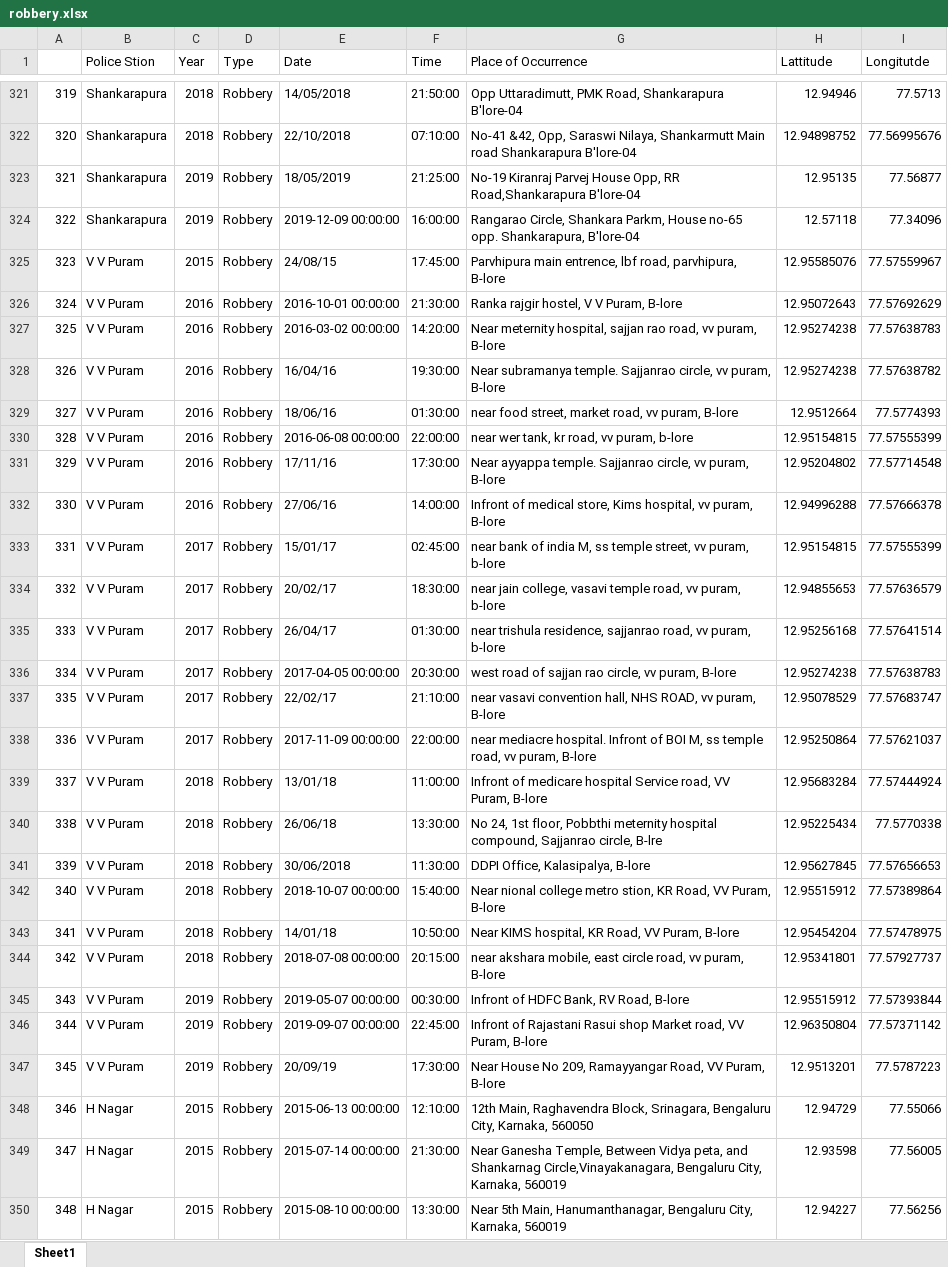
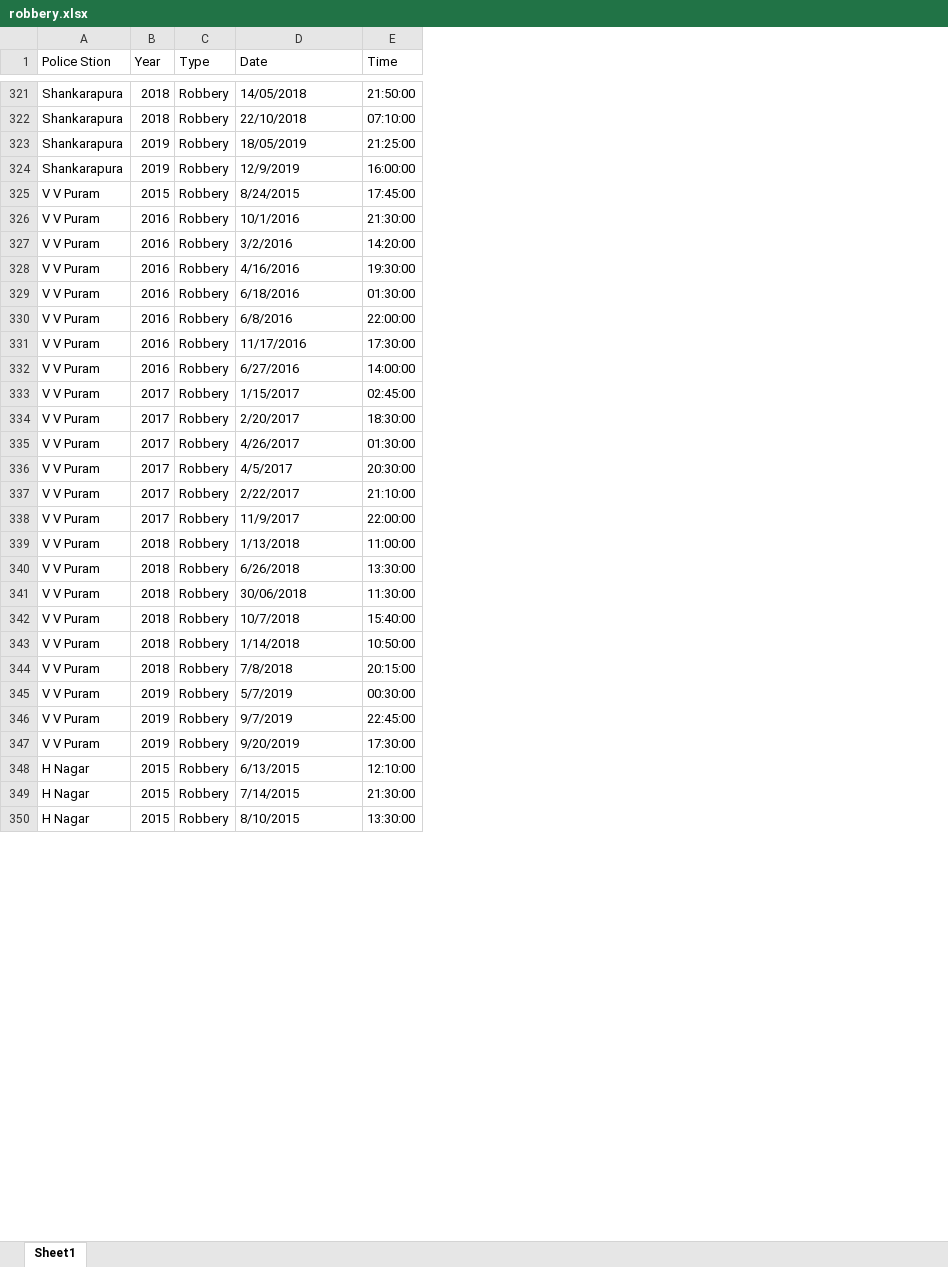
Before and after one commit to vineetdsat/CrimeStatistics, an Excel workbook: Cleaned_Data/robbery.xlsx, sheet Sheet1, drawn as a sheet; only a part is shown, gaps mark what is left out; values as stored, in another font and other column widths than the file's, no cell formats; removed rows and columns are numbered as before the commit, all else as after; the diff covers the shown part only; the diff names each change by its address in the sheet, - before the commit and + after, or states it on an @@ line.

```diff
--- a/Cleaned_Data/robbery.xlsx (sheet Sheet1)
+++ b/Cleaned_Data/robbery.xlsx (sheet Sheet1)
-column A, rows 321-350: 319 | 320 | 321 | 322 | 323 | 324 | 325 | 326 | 327 | 328 | 329 | 330 | 331 | 332 | 333 | 334 | 335 | 336 | 337 | 338 | 339 | 340 | 341 | 342 | 343 | 344 | 345 | 346 | 347 | 348
-column G (Place of Occurrence), rows 321-350: Opp Uttaradimutt, PMK Road, Shankarapura B'lore-04 | No-41 &42, Opp, Saraswi Nilaya, Shankarmutt Main road Shankarapura B'lore-04 | No-19 Kiranraj Parvej House Opp, RR Road,Shankarapura B'lore-04 | Rangarao Circle, Shankara Parkm, House no-65 opp. Shankarapura, B'lore-04 | Parvhipura main entrence, lbf road, parvhipura, B-lore | Ranka rajgir hostel, V V Puram, B-lore | Near meternity hospital, sajjan rao road, vv puram, B-lore | Near subramanya temple. Sajjanrao circle, vv puram, B-lore | near food street, market road, vv puram, B-lore | near wer tank, kr road, vv puram, b-lore | Near ayyappa temple. Sajjanrao circle, vv puram, B-lore | Infront of medical store, Kims hospital, vv puram, B-lore | near bank of india M, ss temple street, vv puram, b-lore | near jain college, vasavi temple road, vv puram, b-lore | near trishula residence, sajjanrao road, vv puram, b-lore | west road of sajjan rao circle, vv puram, B-lore | near vasavi convention hall, NHS ROAD, vv puram, B-lore | near mediacre hospital. Infront of BOI M, ss temple road, vv puram, B-lore | Infront of medicare hospital Service road, VV Puram, B-lore | No 24, 1st floor, Pobbthi meternity hospital compound, Sajjanrao circle, B-lre | DDPI Office, Kalasipalya, B-lore | Near nional college metro stion, KR Road, VV Puram, B-lore | Near KIMS hospital, KR Road, VV Puram, B-lore | near akshara mobile, east circle road, vv puram, B-lore | Infront of HDFC Bank, RV Road, B-lore | Infront of Rajastani Rasui shop Market road, VV Puram, B-lore | Near House No 209, Ramayyangar Road, VV Puram, B-lore | 12th Main, Raghavendra Block, Srinagara, Bengaluru City, Karnaka, 560050 | Near Ganesha Temple, Between Vidya peta, and Shankarnag Circle,Vinayakanagara, Bengaluru City, Karnaka, 560019 | Near 5th Main, Hanumanthanagar, Bengaluru City, Karnaka, 560019
-column H (Lattitude), rows 321-350: 12.94946 | 12.94898752 | 12.95135 | 12.57118 | 12.95585076 | 12.95072643 | 12.95274238 | 12.95274238 | 12.9512664 | 12.95154815 | 12.95204802 | 12.94996288 | 12.95154815 | 12.94855653 | 12.95256168 | 12.95274238 | 12.95078529 | 12.95250864 | 12.95683284 | 12.95225434 | 12.95627845 | 12.95515912 | 12.95454204 | 12.95341801 | 12.95515912 | 12.96350804 | 12.9513201 | 12.94729 | 12.93598 | 12.94227
-column I (Longitutde), rows 321-350: 77.5713 | 77.56995676 | 77.56877 | 77.34096 | 77.57559967 | 77.57692629 | 77.57638783 | 77.57638782 | 77.5774393 | 77.57555399 | 77.57714548 | 77.57666378 | 77.57555399 | 77.57636579 | 77.57641514 | 77.57638783 | 77.57683747 | 77.57621037 | 77.57444924 | 77.5770338 | 77.57656653 | 77.57389864 | 77.57478975 | 77.57927737 | 77.57393844 | 77.57371142 | 77.5787223 | 77.55066 | 77.56005 | 77.56256
-D324 (Date): 2019-12-09 00:00:00
+D324 (Date): 12/9/2019
-D325 (Date): 24/08/15
+D325 (Date): 8/24/2015
-D326 (Date): 2016-10-01 00:00:00
+D326 (Date): 10/1/2016
-D327 (Date): 2016-03-02 00:00:00
+D327 (Date): 3/2/2016
-D328 (Date): 16/04/16
+D328 (Date): 4/16/2016
-D329 (Date): 18/06/16
+D329 (Date): 6/18/2016
-D330 (Date): 2016-06-08 00:00:00
+D330 (Date): 6/8/2016
-D331 (Date): 17/11/16
+D331 (Date): 11/17/2016
-D332 (Date): 27/06/16
+D332 (Date): 6/27/2016
-D333 (Date): 15/01/17
+D333 (Date): 1/15/2017
-D334 (Date): 20/02/17
+D334 (Date): 2/20/2017
-D335 (Date): 26/04/17
+D335 (Date): 4/26/2017
-D336 (Date): 2017-04-05 00:00:00
+D336 (Date): 4/5/2017
-D337 (Date): 22/02/17
+D337 (Date): 2/22/2017
-D338 (Date): 2017-11-09 00:00:00
+D338 (Date): 11/9/2017
-D339 (Date): 13/01/18
+D339 (Date): 1/13/2018
-D340 (Date): 26/06/18
+D340 (Date): 6/26/2018
-D342 (Date): 2018-10-07 00:00:00
+D342 (Date): 10/7/2018
-D343 (Date): 14/01/18
+D343 (Date): 1/14/2018
-D344 (Date): 2018-07-08 00:00:00
+D344 (Date): 7/8/2018
-D345 (Date): 2019-05-07 00:00:00
+D345 (Date): 5/7/2019
-D346 (Date): 2019-09-07 00:00:00
+D346 (Date): 9/7/2019
-D347 (Date): 20/09/19
+D347 (Date): 9/20/2019
-D348 (Date): 2015-06-13 00:00:00
+D348 (Date): 6/13/2015
-D349 (Date): 2015-07-14 00:00:00
+D349 (Date): 7/14/2015
-D350 (Date): 2015-08-10 00:00:00
+D350 (Date): 8/10/2015
```
Also changed, not shown: 190 edited cells elsewhere in this sheet, cell formats, Cleaned_Data/hurt.xlsx, Cleaned_Data/kidnapping.xlsx, 10 other files.
